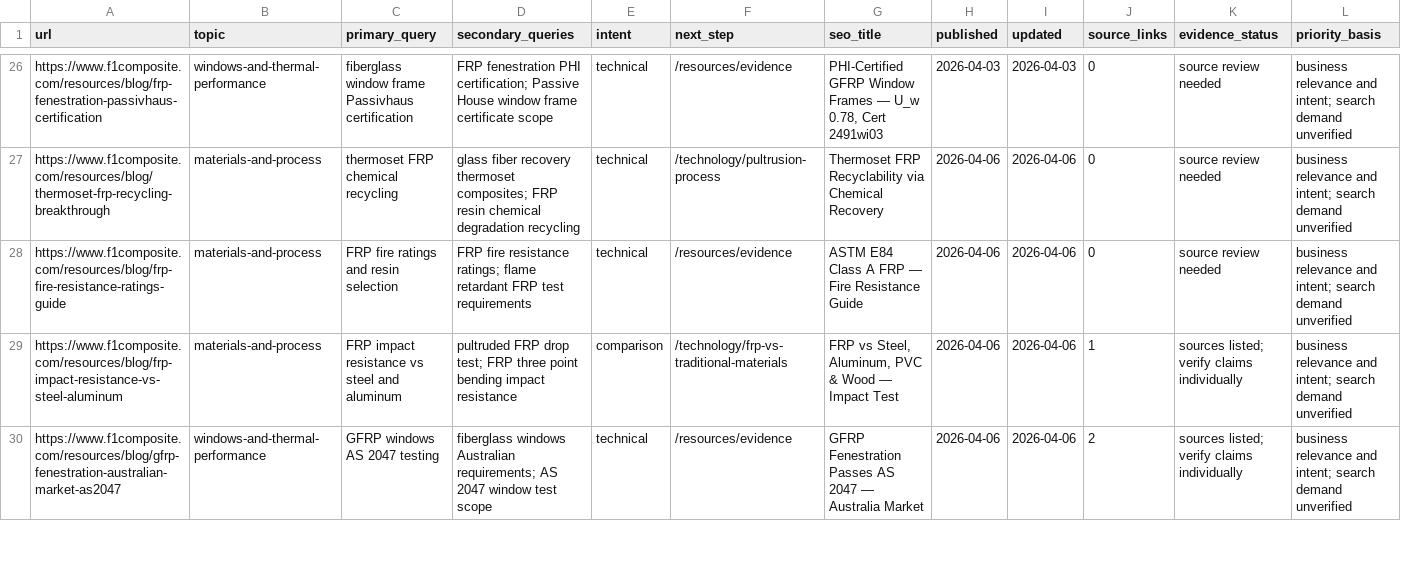
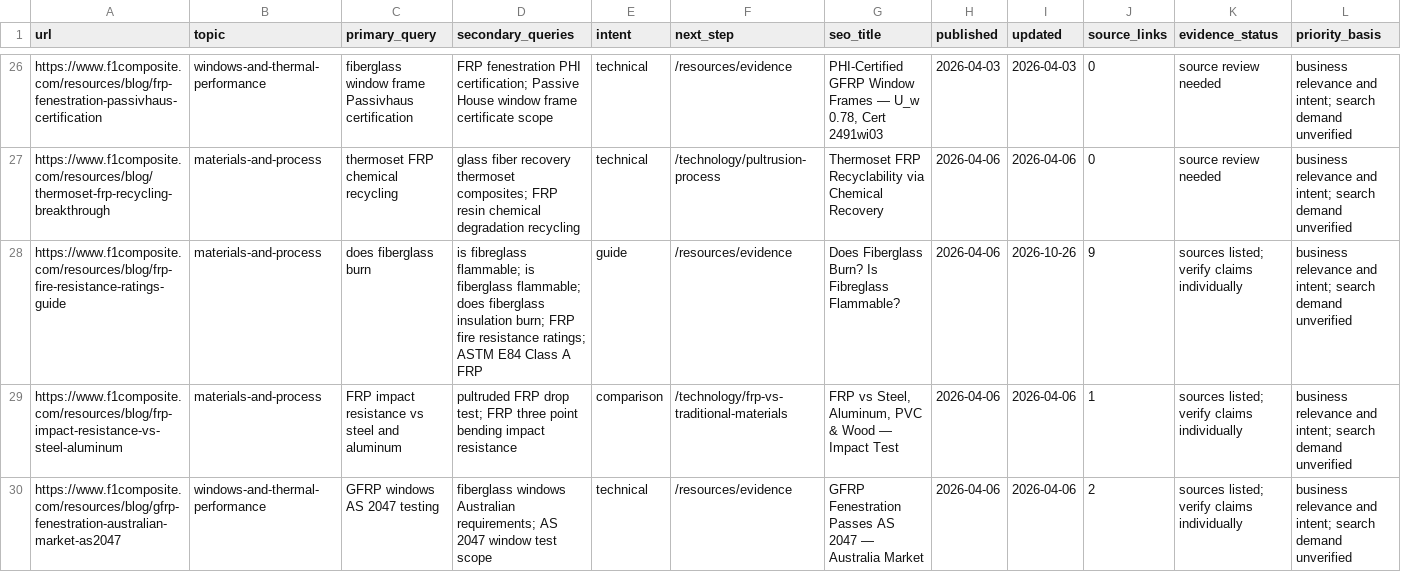
Before and after one commit to f1frp2015-gif/f1composite, a CSV file: docs/seo/blog-keyword-map.csv, drawn as a sheet; only a part is shown, gaps mark what is left out.

Commit message:
Optimize fiberglass fire guide for burn and flammability queries (#179)
Co-authored-by: Ori (f1frp2015-gif) <273050638+f1frp2015-gif@users.noreply.github.com>

```diff
--- a/docs/seo/blog-keyword-map.csv
+++ b/docs/seo/blog-keyword-map.csv
@@ -27,3 +27,3 @@
 "https://www.f1composite.com/resources/blog/thermoset-frp-recycling-breakthrough","materials-and-process","thermoset FRP chemical recycling","glass fiber recovery thermoset composites; FRP resin chemical degradation recycling","technical","/technology/pultrusion-process","Thermoset FRP Recyclability via Chemical Recovery","2026-04-06","2026-04-06","0","source review needed","business relevance and intent; search demand unverified"
-"https://www.f1composite.com/resources/blog/frp-fire-resistance-ratings-guide","materials-and-process","FRP fire ratings and resin selection","FRP fire resistance ratings; flame retardant FRP test requirements","technical","/resources/evidence","ASTM E84 Class A FRP — Fire Resistance Guide","2026-04-06","2026-04-06","0","source review needed","business relevance and intent; search demand unverified"
+"https://www.f1composite.com/resources/blog/frp-fire-resistance-ratings-guide","materials-and-process","does fiberglass burn","is fibreglass flammable; is fiberglass flammable; does fiberglass insulation burn; FRP fire resistance ratings; ASTM E84 Class A FRP","guide","/resources/evidence","Does Fiberglass Burn? Is Fibreglass Flammable?","2026-04-06","2026-10-26","9","sources listed; verify claims individually","business relevance and intent; search demand unverified"
 "https://www.f1composite.com/resources/blog/frp-impact-resistance-vs-steel-aluminum","materials-and-process","FRP impact resistance vs steel and aluminum","pultruded FRP drop test; FRP three point bending impact resistance","comparison","/technology/frp-vs-traditional-materials","FRP vs Steel, Aluminum, PVC & Wood — Impact Test","2026-04-06","2026-04-06","1","sources listed; verify claims individually","business relevance and intent; search demand unverified"
```
Also changed, not shown: 11 other files.
